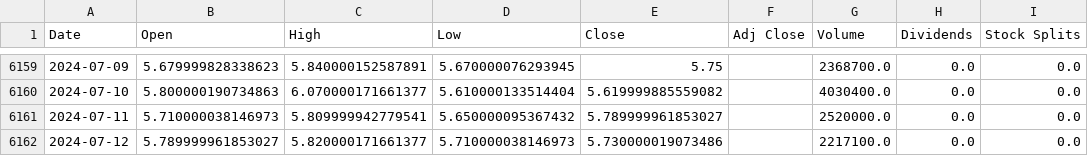
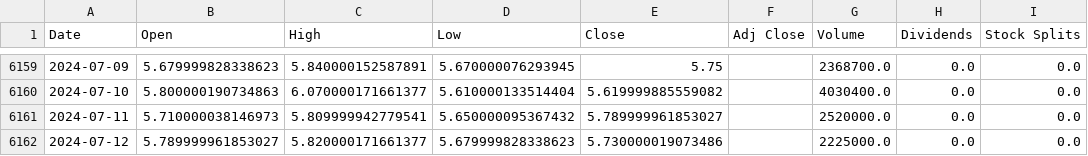
Before and after one commit to LeoRodaelli/investAI, a CSV file: BHIA3.SA.csv, drawn as a sheet; only a part is shown, gaps mark what is left out; the diff names each change by its address in the sheet, - before the commit and + after, or states it on an @@ line.

```diff
--- a/BHIA3.SA.csv
+++ b/BHIA3.SA.csv
-D6162 (Low): 5.710000038146973
+D6162 (Low): 5.679999828338623
-G6162 (Volume): 2217100.0
+G6162 (Volume): 2225000.0
```
Also changed, not shown: AMZO34.SA.csv, BTC-USD.csv, 36 other files.
